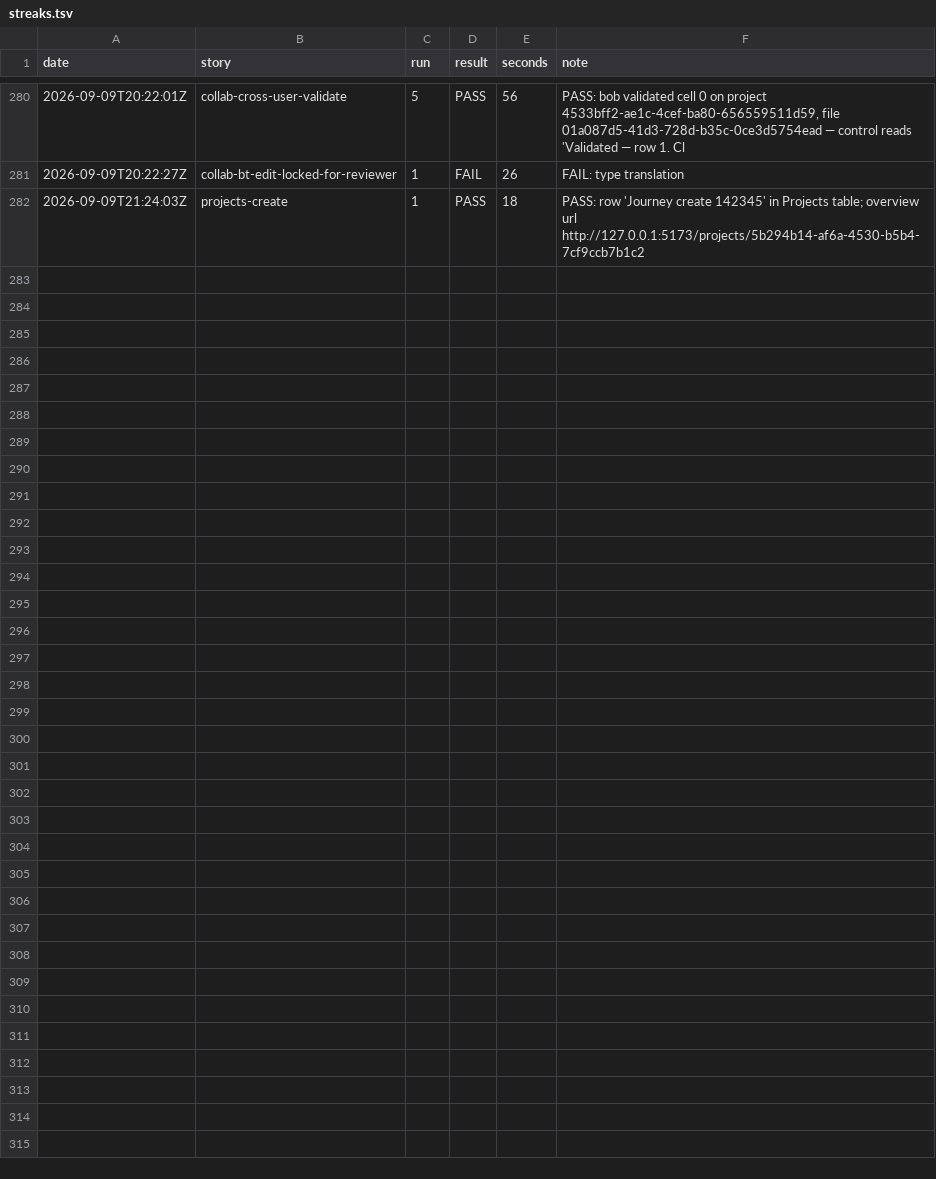
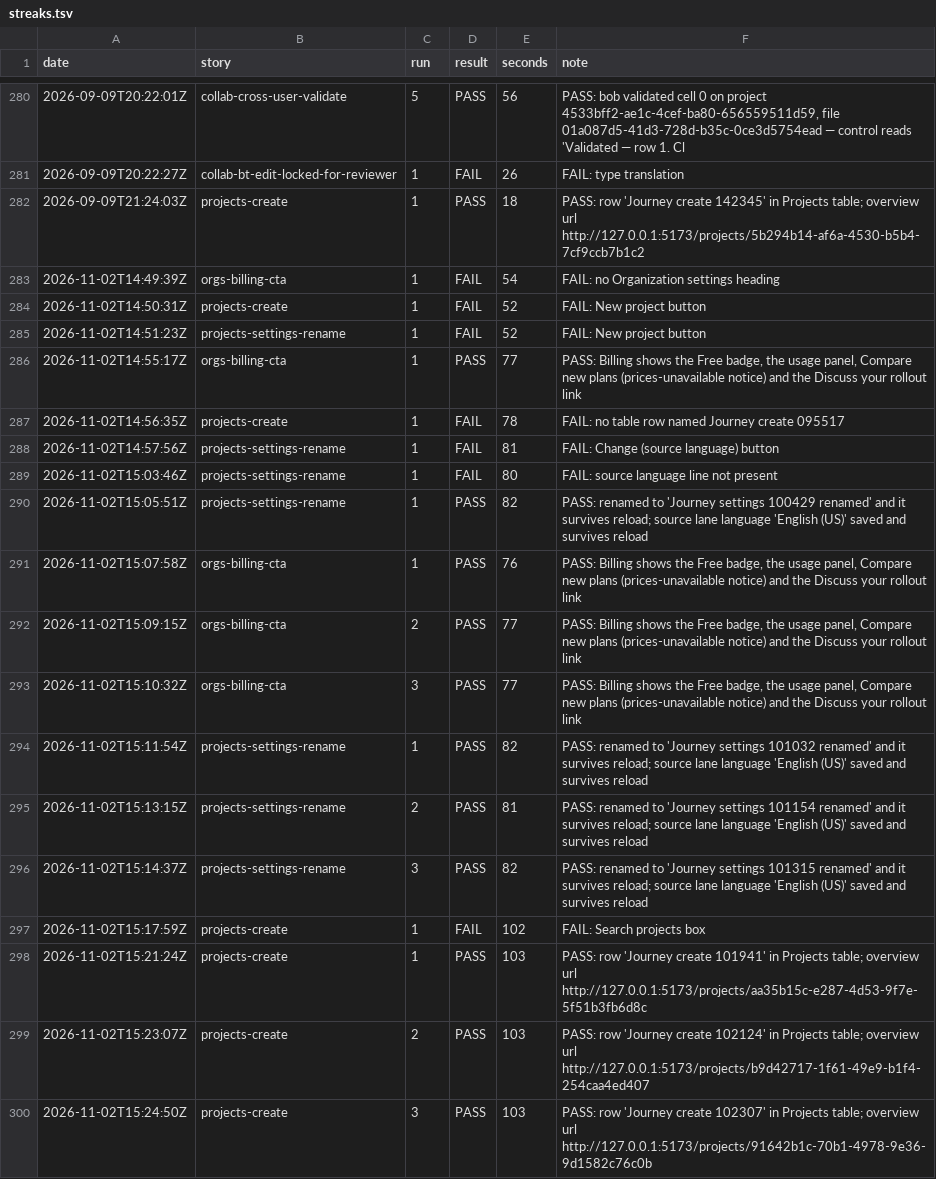
Before and after one commit to genesis-ai-dev/aquilla, a TSV file: e2e/journeys/streaks.tsv, drawn as a sheet; only a part is shown, gaps mark what is left out; the diff names each change by its address in the sheet, - before the commit and + after, or states it on an @@ line.

```diff
--- a/e2e/journeys/streaks.tsv
+++ b/e2e/journeys/streaks.tsv
+row 283: 2026-11-02T14:49:39Z | orgs-billing-cta | 1 | FAIL | 54 | FAIL: no Organization settings heading
+row 284: 2026-11-02T14:50:31Z | projects-create | 1 | FAIL | 52 | FAIL: New project button
+row 285: 2026-11-02T14:51:23Z | projects-settings-rename | 1 | FAIL | 52 | FAIL: New project button
+row 286: 2026-11-02T14:55:17Z | orgs-billing-cta | 1 | PASS | 77 | PASS: Billing shows the Free badge, the usage panel, Compare new plans (prices-unavailable notice) and the Discuss your rollout link
+row 287: 2026-11-02T14:56:35Z | projects-create | 1 | FAIL | 78 | FAIL: no table row named Journey create 095517
+row 288: 2026-11-02T14:57:56Z | projects-settings-rename | 1 | FAIL | 81 | FAIL: Change (source language) button
+row 289: 2026-11-02T15:03:46Z | projects-settings-rename | 1 | FAIL | 80 | FAIL: source language line not present
+row 290: 2026-11-02T15:05:51Z | projects-settings-rename | 1 | PASS | 82 | PASS: renamed to 'Journey settings 100429 renamed' and it survives reload; source lane language 'English (US)' saved and survives reload
+row 291: 2026-11-02T15:07:58Z | orgs-billing-cta | 1 | PASS | 76 | PASS: Billing shows the Free badge, the usage panel, Compare new plans (prices-unavailable notice) and the Discuss your rollout link
+row 292: 2026-11-02T15:09:15Z | orgs-billing-cta | 2 | PASS | 77 | PASS: Billing shows the Free badge, the usage panel, Compare new plans (prices-unavailable notice) and the Discuss your rollout link
+row 293: 2026-11-02T15:10:32Z | orgs-billing-cta | 3 | PASS | 77 | PASS: Billing shows the Free badge, the usage panel, Compare new plans (prices-unavailable notice) and the Discuss your rollout link
+row 294: 2026-11-02T15:11:54Z | projects-settings-rename | 1 | PASS | 82 | PASS: renamed to 'Journey settings 101032 renamed' and it survives reload; source lane language 'English (US)' saved and survives reload
+row 295: 2026-11-02T15:13:15Z | projects-settings-rename | 2 | PASS | 81 | PASS: renamed to 'Journey settings 101154 renamed' and it survives reload; source lane language 'English (US)' saved and survives reload
+row 296: 2026-11-02T15:14:37Z | projects-settings-rename | 3 | PASS | 82 | PASS: renamed to 'Journey settings 101315 renamed' and it survives reload; source lane language 'English (US)' saved and survives reload
+row 297: 2026-11-02T15:17:59Z | projects-create | 1 | FAIL | 102 | FAIL: Search projects box
+row 298: 2026-11-02T15:21:24Z | projects-create | 1 | PASS | 103 | PASS: row 'Journey create 101941' in Projects table; overview url http://127.0.0.1:5173/projects/aa35b15c-e287-4d53-9f7e-5f51b3fb6d8c
+row 299: 2026-11-02T15:23:07Z | projects-create | 2 | PASS | 103 | PASS: row 'Journey create 102124' in Projects table; overview url http://127.0.0.1:5173/projects/b9d42717-1f61-49e9-b1f4-254caa4ed407
+row 300: 2026-11-02T15:24:50Z | projects-create | 3 | PASS | 103 | PASS: row 'Journey create 102307' in Projects table; overview url http://127.0.0.1:5173/projects/91642b1c-70b1-4978-9e36-9d1582c76c0b
```
Also changed, not shown: 27 other files.
